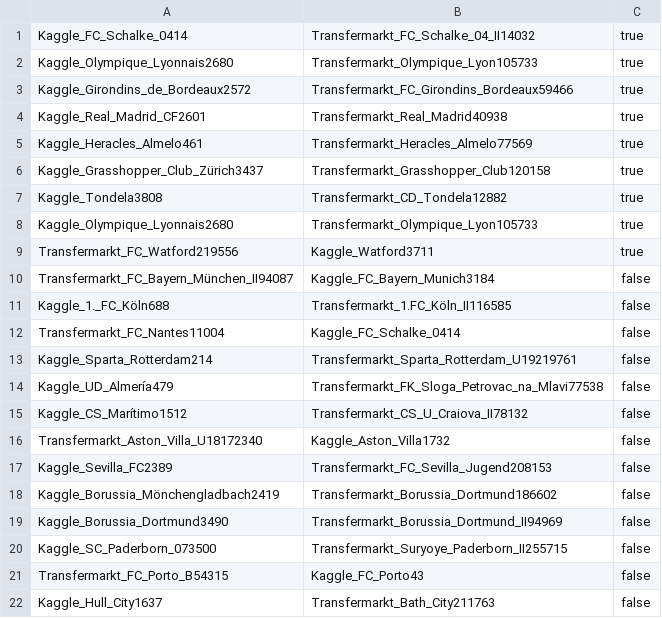
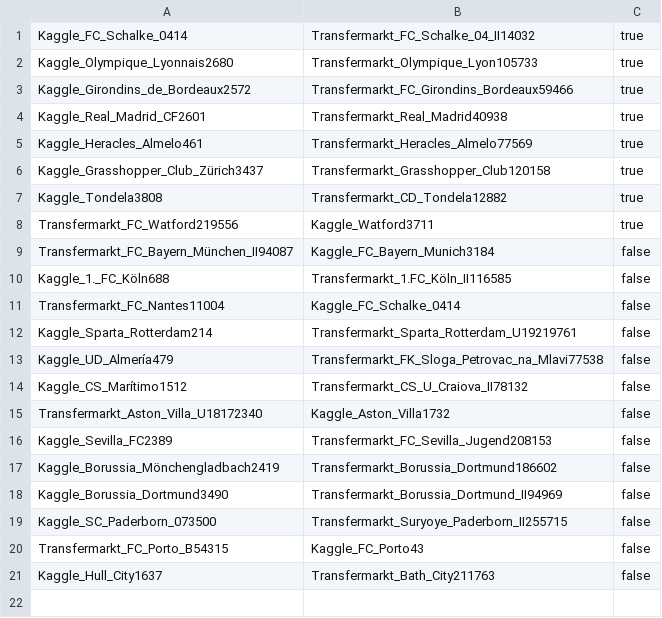
Before and after one commit to WebDataIntegrationProject/SoccerIdentityResolution, a CSV file: data/goldstandard/gs_kaggle_transfermarkt_clubs.csv, drawn as a sheet.

Commit message:
Update gs_kaggle_transfermarkt_clubs.csv

```diff
--- a/data/goldstandard/gs_kaggle_transfermarkt_clubs.csv
+++ b/data/goldstandard/gs_kaggle_transfermarkt_clubs.csv
@@ -7,3 +7,2 @@ Kaggle_Grasshopper_Club_Zürich3437,Transfermarkt_Grasshopper_Club120158,true
 Kaggle_Tondela3808,Transfermarkt_CD_Tondela12882,true
-Kaggle_Olympique_Lyonnais2680,Transfermarkt_Olympique_Lyon105733,true
 Transfermarkt_FC_Watford219556,Kaggle_Watford3711,true
```
